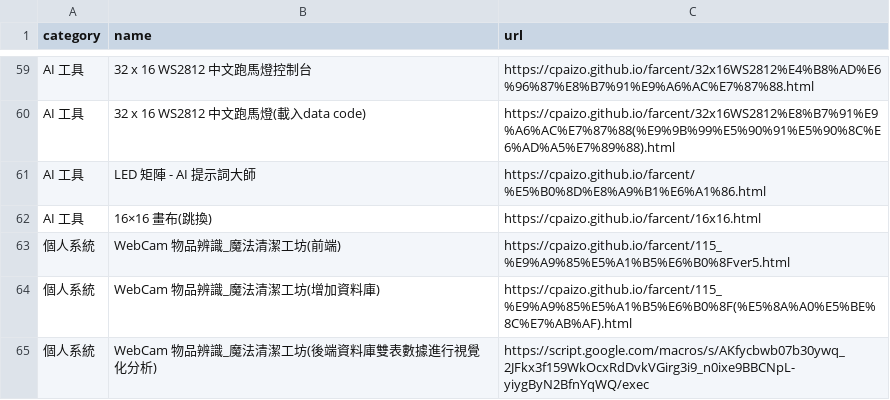
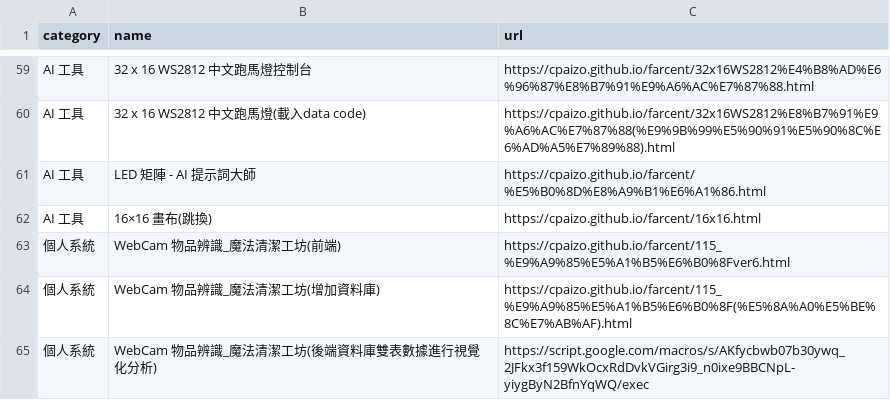
Before and after one commit to cpaizo/cpaizo.github.io, a CSV file: links.csv, drawn as a sheet; only a part is shown, gaps mark what is left out.

Commit message:
Update link for WebCam item recognition project

```diff
--- a/links.csv
+++ b/links.csv
@@ -62,3 +62,3 @@ AI 工具,LED 矩陣 - AI 提示詞大師,https://cpaizo.github.io/farcent/%E5%B
 AI 工具,16×16 畫布(跳換),https://cpaizo.github.io/farcent/16x16.html
-個人系統,WebCam 物品辨識_魔法清潔工坊(前端),https://cpaizo.github.io/farcent/115_%E9%A9%85%E5%A1%B5%E6%B0%8Fver5.html
+個人系統,WebCam 物品辨識_魔法清潔工坊(前端),https://cpaizo.github.io/farcent/115_%E9%A9%85%E5%A1%B5%E6%B0%8Fver6.html
 個人系統,WebCam 物品辨識_魔法清潔工坊(增加資料庫),https://cpaizo.github.io/farcent/115_%E9%A9%85%E5%A1%B5%E6%B0%8F(%E5%8A%A0%E5%BE%8C%E7%AB%AF).html
```
